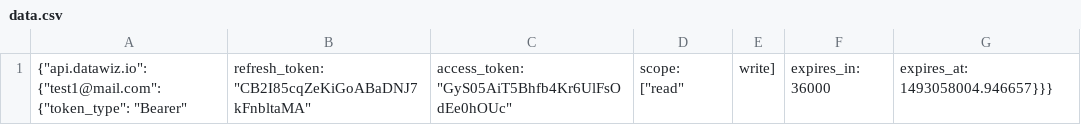
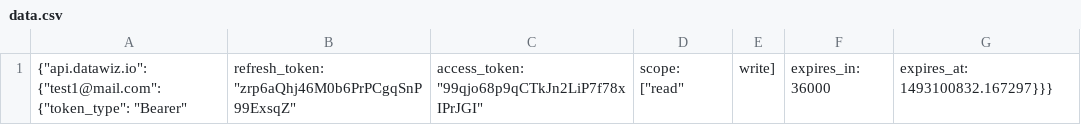
Before and after one commit to zyrsas/datawiz_api, a CSV file: dwapi/data.csv, drawn as a sheet.

```diff
--- a/dwapi/data.csv
+++ b/dwapi/data.csv
@@ -1 +1 @@
-{"api.datawiz.io": {"test1@mail.com": {"token_type": "Bearer", "refresh_token": "CB2I85cqZeKiGoABaDNJ7kFnbltaMA", "access_token": "GyS05AiT5Bhfb4Kr6UlFsOdEe0hOUc", "scope": ["read", "write"], "expires_in": 36000, "expires_at": 1493058004.946657}}}
+{"api.datawiz.io": {"test1@mail.com": {"token_type": "Bearer", "refresh_token": "zrp6aQhj46M0b6PrPCgqSnP99ExsqZ", "access_token": "99qjo68p9qCTkJn2LiP7f78xIPrJGI", "scope": ["read", "write"], "expires_in": 36000, "expires_at": 1493100832.167297}}}
```
Also changed, not shown: 9 other files.
